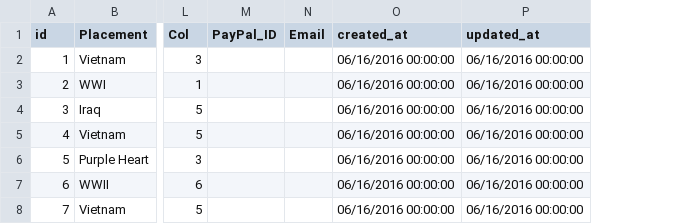
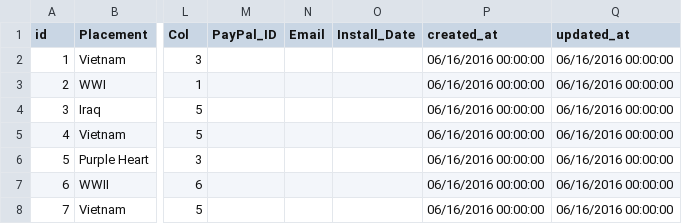
Before and after one commit to CarlGraff/pavers, a CSV file: db/pavers.csv, drawn as a sheet; only a part is shown, gaps mark what is left out; the diff names each change by its address in the sheet, - before the commit and + after, or states it on an @@ line.

```diff
--- a/db/pavers.csv
+++ b/db/pavers.csv
+column O (Install_Date), empty
```
Also changed, not shown: 6 other files.
